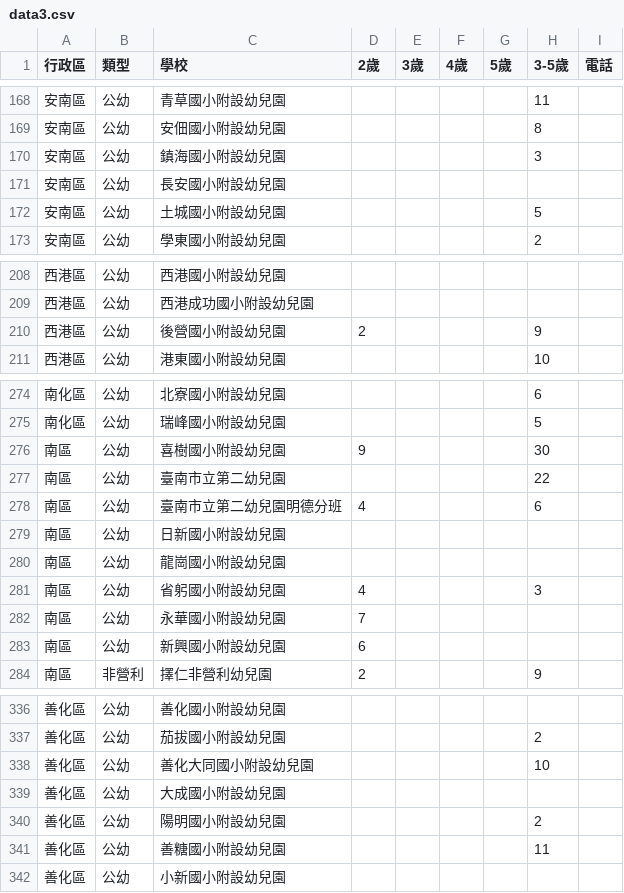
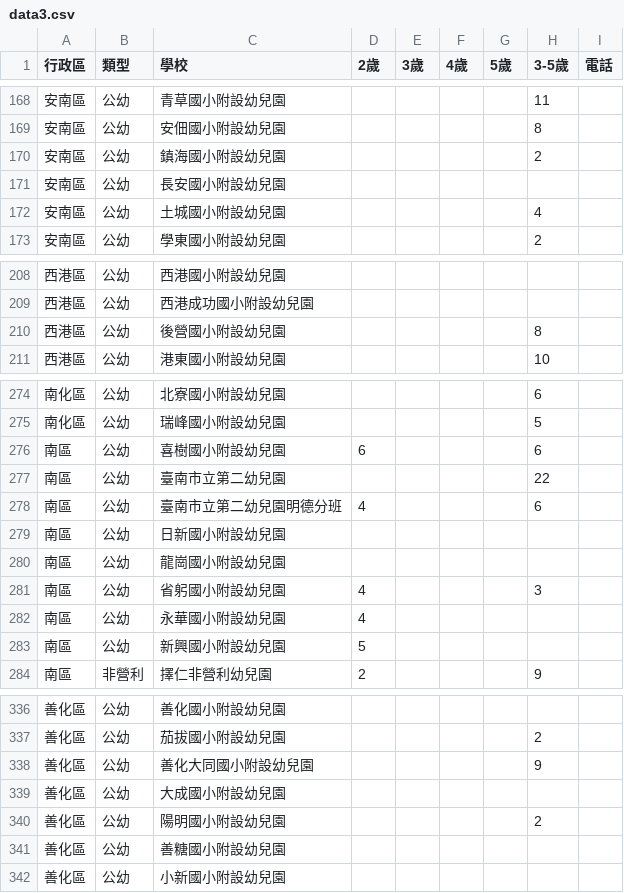
Before and after one commit to kiang/kid.tn.edu.tw, a CSV file: data/2025/data3.csv, drawn as a sheet; only a part is shown, gaps mark what is left out; the diff covers the shown part only.

```diff
--- a/data/2025/data3.csv
+++ b/data/2025/data3.csv
@@ -169,5 +169,5 @@
 安南區,公幼,安佃國小附設幼兒園,,,,,8,
-安南區,公幼,鎮海國小附設幼兒園,,,,,3,
+安南區,公幼,鎮海國小附設幼兒園,,,,,2,
 安南區,公幼,長安國小附設幼兒園,,,,,,
-安南區,公幼,土城國小附設幼兒園,,,,,5,
+安南區,公幼,土城國小附設幼兒園,,,,,4,
 安南區,公幼,學東國小附設幼兒園,,,,,2,
@@ -209,3 +209,3 @@
 西港區,公幼,西港成功國小附設幼兒園,,,,,,
-西港區,公幼,後營國小附設幼兒園,2,,,,9,
+西港區,公幼,後營國小附設幼兒園,,,,,8,
 西港區,公幼,港東國小附設幼兒園,,,,,10,
@@ -275,3 +275,3 @@
 南化區,公幼,瑞峰國小附設幼兒園,,,,,5,
-南區,公幼,喜樹國小附設幼兒園,9,,,,30,
+南區,公幼,喜樹國小附設幼兒園,6,,,,6,
 南區,公幼,臺南市立第二幼兒園,,,,,22,
@@ -281,4 +281,4 @@
 南區,公幼,省躬國小附設幼兒園,4,,,,3,
-南區,公幼,永華國小附設幼兒園,7,,,,,
-南區,公幼,新興國小附設幼兒園,6,,,,,
+南區,公幼,永華國小附設幼兒園,4,,,,,
+南區,公幼,新興國小附設幼兒園,5,,,,,
 南區,非營利,擇仁非營利幼兒園,2,,,,9,
@@ -337,6 +337,6 @@
 善化區,公幼,茄拔國小附設幼兒園,,,,,2,
-善化區,公幼,善化大同國小附設幼兒園,,,,,10,
+善化區,公幼,善化大同國小附設幼兒園,,,,,9,
 善化區,公幼,大成國小附設幼兒園,,,,,,
 善化區,公幼,陽明國小附設幼兒園,,,,,2,
-善化區,公幼,善糖國小附設幼兒園,,,,,11,
+善化區,公幼,善糖國小附設幼兒園,,,,,,
 善化區,公幼,小新國小附設幼兒園,,,,,,
```
Also changed, not shown: 19 edited cells elsewhere in this file, 1 other file.
